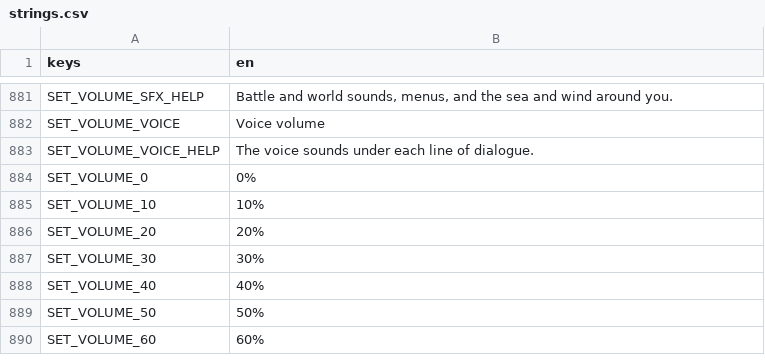
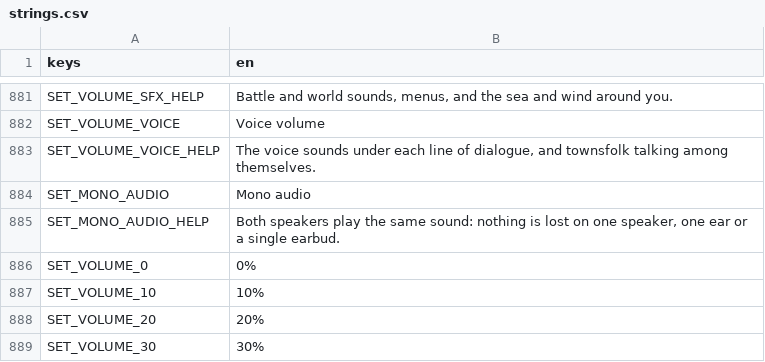
Before and after one commit to LeviticusFigglebottom/ClaudalFantasyX, a CSV file: game/data/loc/strings.csv, drawn as a sheet; only a part is shown, gaps mark what is left out; the shorter side is filled out with more unchanged rows.

```diff
--- a/game/data/loc/strings.csv
+++ b/game/data/loc/strings.csv
@@ -882,3 +882,5 @@ SET_VOLUME_SFX_HELP,"Battle and world sounds, menus, and the sea and wind around
 SET_VOLUME_VOICE,Voice volume
-SET_VOLUME_VOICE_HELP,The voice sounds under each line of dialogue.
+SET_VOLUME_VOICE_HELP,"The voice sounds under each line of dialogue, and townsfolk talking among themselves."
+SET_MONO_AUDIO,Mono audio
+SET_MONO_AUDIO_HELP,"Both speakers play the same sound: nothing is lost on one speaker, one ear or a single earbud."
 SET_VOLUME_0,0%
```
